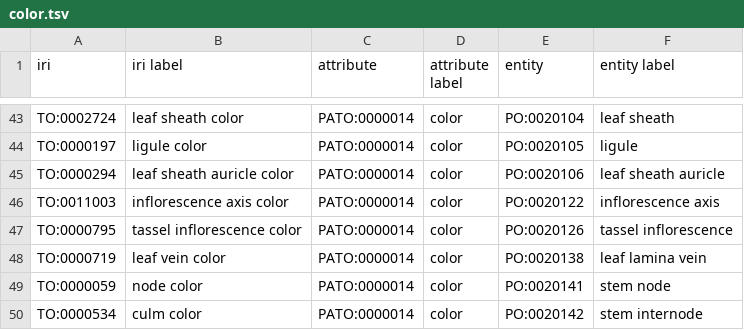
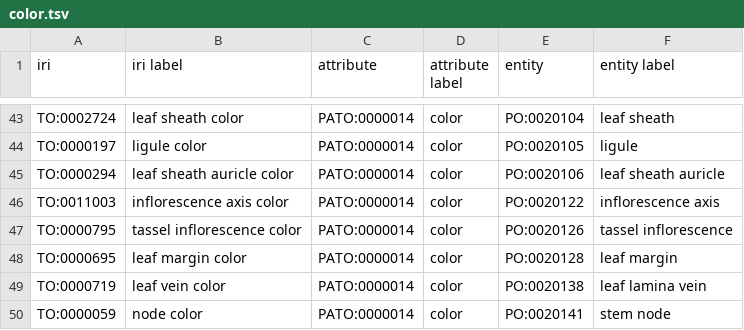
Before and after one commit to sskuri1/plant-trait-ontology, a TSV file: patterns/eq/color.tsv, drawn as a sheet; only a part is shown, gaps mark what is left out; the shorter side is filled out with more unchanged rows.

```diff
--- a/patterns/eq/color.tsv
+++ b/patterns/eq/color.tsv
@@ -47,2 +47,3 @@ TO:0011003	inflorescence axis color	PATO:0000014	color	PO:0020122	inflorescence
 TO:0000795	tassel inflorescence color	PATO:0000014	color	PO:0020126	tassel inflorescence
+TO:0000695	leaf margin color	PATO:0000014	color	PO:0020128	leaf margin
 TO:0000719	leaf vein color	PATO:0000014	color	PO:0020138	leaf lamina vein
```
Also changed, not shown: patterns/eq/length.tsv, patterns/eq/process_quality.tsv, 50 other files.
